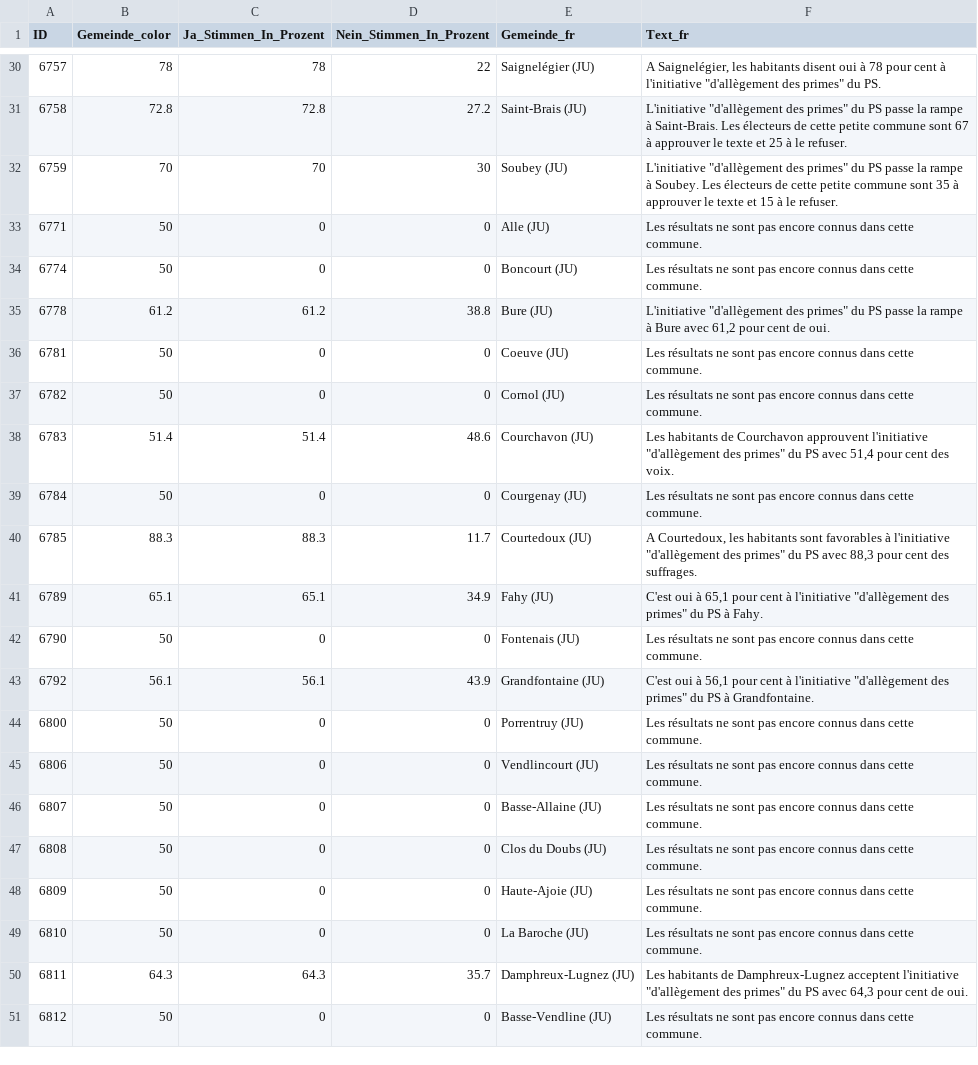
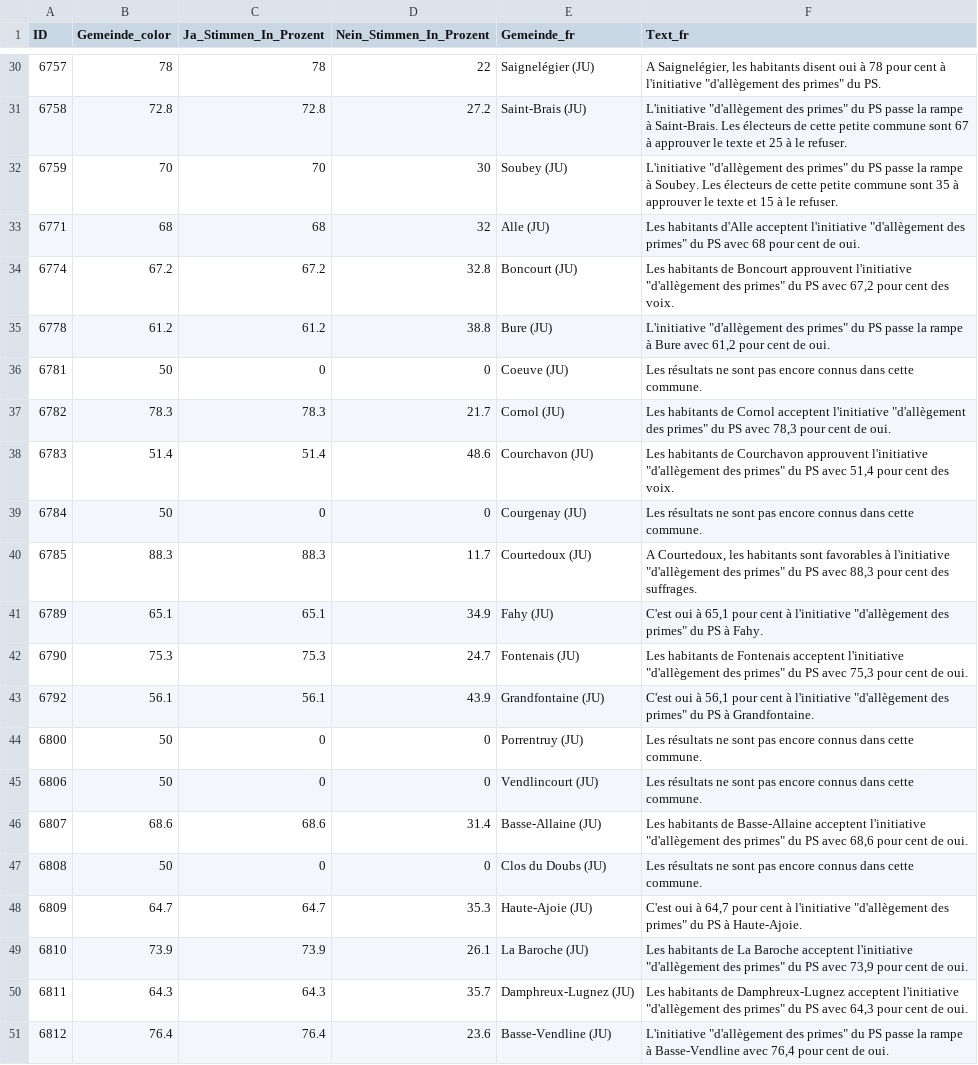
Before and after one commit to awp-finanznachrichten/lena_juni2024, a CSV file: Output_Cantons/JU_CH_Praemienentlastung_dw_fr.csv, drawn as a sheet; only a part is shown, gaps mark what is left out; the diff covers the shown part only.

```diff
--- a/Output_Cantons/JU_CH_Praemienentlastung_dw_fr.csv
+++ b/Output_Cantons/JU_CH_Praemienentlastung_dw_fr.csv
@@ -32,7 +32,7 @@
 6759,70,70,30,"Soubey (JU)","L'initiative ""d'allègement des primes"" du PS passe la rampe à Soubey. Les électeurs de cette petite commune sont 35 à approuver le texte et 15 à le refuser."
-6771,50,0,0,"Alle (JU)","Les résultats ne sont pas encore connus dans cette commune."
-6774,50,0,0,"Boncourt (JU)","Les résultats ne sont pas encore connus dans cette commune."
+6771,68,68,32,"Alle (JU)","Les habitants d'Alle acceptent l'initiative ""d'allègement des primes"" du PS avec 68 pour cent de oui."
+6774,67.2,67.2,32.8,"Boncourt (JU)","Les habitants de Boncourt approuvent l'initiative ""d'allègement des primes"" du PS avec 67,2 pour cent des voix."
 6778,61.2,61.2,38.8,"Bure (JU)","L'initiative ""d'allègement des primes"" du PS passe la rampe à Bure avec 61,2 pour cent de oui."
 6781,50,0,0,"Coeuve (JU)","Les résultats ne sont pas encore connus dans cette commune."
-6782,50,0,0,"Cornol (JU)","Les résultats ne sont pas encore connus dans cette commune."
+6782,78.3,78.3,21.7,"Cornol (JU)","Les habitants de Cornol acceptent l'initiative ""d'allègement des primes"" du PS avec 78,3 pour cent de oui."
 6783,51.4,51.4,48.6,"Courchavon (JU)","Les habitants de Courchavon approuvent l'initiative ""d'allègement des primes"" du PS avec 51,4 pour cent des voix."
@@ -41,3 +41,3 @@
 6789,65.1,65.1,34.9,"Fahy (JU)","C'est oui à 65,1 pour cent à l'initiative ""d'allègement des primes"" du PS à Fahy."
-6790,50,0,0,"Fontenais (JU)","Les résultats ne sont pas encore connus dans cette commune."
+6790,75.3,75.3,24.7,"Fontenais (JU)","Les habitants de Fontenais acceptent l'initiative ""d'allègement des primes"" du PS avec 75,3 pour cent de oui."
 6792,56.1,56.1,43.9,"Grandfontaine (JU)","C'est oui à 56,1 pour cent à l'initiative ""d'allègement des primes"" du PS à Grandfontaine."
@@ -45,7 +45,7 @@
 6806,50,0,0,"Vendlincourt (JU)","Les résultats ne sont pas encore connus dans cette commune."
-6807,50,0,0,"Basse-Allaine (JU)","Les résultats ne sont pas encore connus dans cette commune."
+6807,68.6,68.6,31.4,"Basse-Allaine (JU)","Les habitants de Basse-Allaine acceptent l'initiative ""d'allègement des primes"" du PS avec 68,6 pour cent de oui."
 6808,50,0,0,"Clos du Doubs (JU)","Les résultats ne sont pas encore connus dans cette commune."
-6809,50,0,0,"Haute-Ajoie (JU)","Les résultats ne sont pas encore connus dans cette commune."
-6810,50,0,0,"La Baroche (JU)","Les résultats ne sont pas encore connus dans cette commune."
+6809,64.7,64.7,35.3,"Haute-Ajoie (JU)","C'est oui à 64,7 pour cent à l'initiative ""d'allègement des primes"" du PS à Haute-Ajoie."
+6810,73.9,73.9,26.1,"La Baroche (JU)","Les habitants de La Baroche acceptent l'initiative ""d'allègement des primes"" du PS avec 73,9 pour cent de oui."
 6811,64.3,64.3,35.7,"Damphreux-Lugnez (JU)","Les habitants de Damphreux-Lugnez acceptent l'initiative ""d'allègement des primes"" du PS avec 64,3 pour cent de oui."
-6812,50,0,0,"Basse-Vendline (JU)","Les résultats ne sont pas encore connus dans cette commune."
+6812,76.4,76.4,23.6,"Basse-Vendline (JU)","L'initiative ""d'allègement des primes"" du PS passe la rampe à Basse-Vendline avec 76,4 pour cent de oui."
```
Also changed, not shown: 20 edited cells elsewhere in this file, Output_Cantons/JU_CH_Stopp_Impfpflicht_dw_fr.csv, Output_Switzerland/CH_Energieversorgung_all_data.csv, 42 other files.
